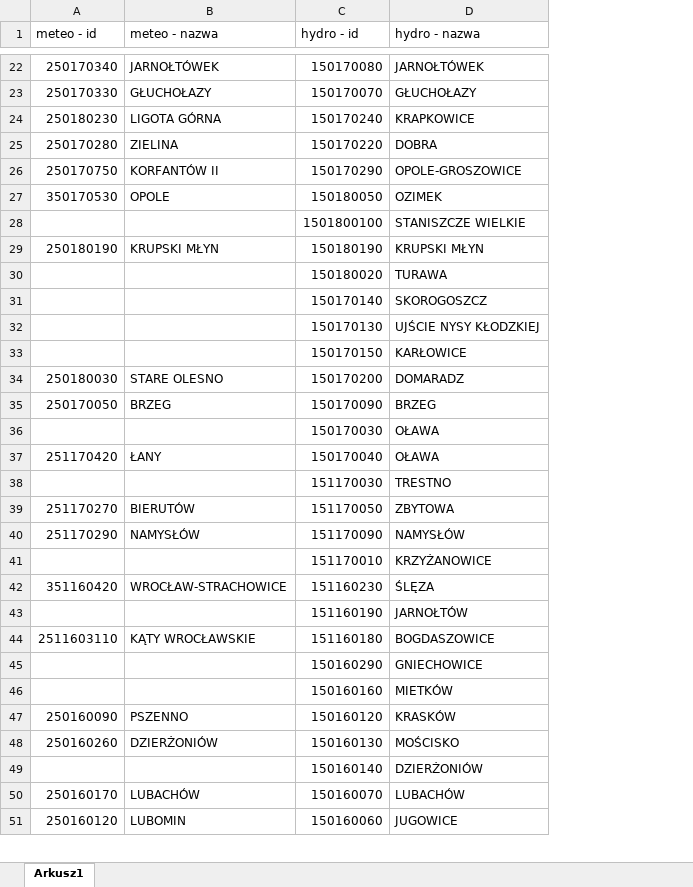
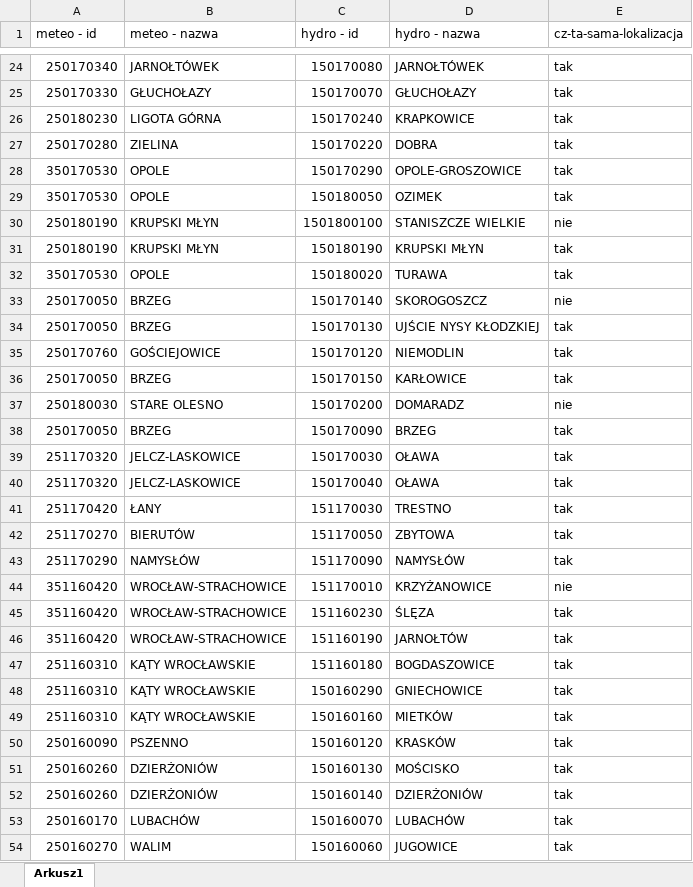
Before and after one commit to it4datascience/CuValley-Batmaja, an Excel workbook: data/hierarchy.xlsx, sheet Arkusz1, drawn as a sheet; only a part is shown, gaps mark what is left out; values as stored, in another font and other column widths than the file's, no borders; addresses are those after the commit; the diff covers the shown part only; the diff names each change by its address in the sheet, - before the commit and + after, or states it on an @@ line.

```diff
--- a/data/hierarchy.xlsx (sheet Arkusz1)
+++ b/data/hierarchy.xlsx (sheet Arkusz1)
+column E (cz-ta-sama-lokalizacja), rows 24-34: tak | tak | tak | tak | tak | tak | nie | tak | tak | nie | tak; rows 36-54: tak | nie | tak | tak | tak | tak | tak | tak | nie | tak | tak | tak | tak | tak | tak | tak | tak | tak | tak
-A28 (meteo - id): 250170750
+A28 (meteo - id): 350170530
-B28 (meteo - nazwa): KORFANTÓW II
+B28 (meteo - nazwa): OPOLE
-A30 (meteo - id): (empty)
+A30 (meteo - id): 250180190
-B30 (meteo - nazwa): (empty)
+B30 (meteo - nazwa): KRUPSKI MŁYN
-A32 (meteo - id): (empty)
+A32 (meteo - id): 350170530
-B32 (meteo - nazwa): (empty)
+B32 (meteo - nazwa): OPOLE
-A33:A34 (meteo - id): (empty)
+A33:A34 (meteo - id): 250170050
-B33:B34 (meteo - nazwa): (empty)
+B33:B34 (meteo - nazwa): BRZEG
+row 35: 250170760 | GOŚCIEJOWICE | 150170120 | NIEMODLIN | tak
-A36 (meteo - id): (empty)
+A36 (meteo - id): 250170050
-B36 (meteo - nazwa): (empty)
+B36 (meteo - nazwa): BRZEG
-A39 (meteo - id): (empty)
+A39 (meteo - id): 251170320
-B39 (meteo - nazwa): (empty)
+B39 (meteo - nazwa): JELCZ-LASKOWICE
-A40 (meteo - id): 251170420
+A40 (meteo - id): 251170320
-B40 (meteo - nazwa): ŁANY
+B40 (meteo - nazwa): JELCZ-LASKOWICE
-A41 (meteo - id): (empty)
+A41 (meteo - id): 251170420
-B41 (meteo - nazwa): (empty)
+B41 (meteo - nazwa): ŁANY
-A44 (meteo - id): (empty)
+A44 (meteo - id): 351160420
-B44 (meteo - nazwa): (empty)
+B44 (meteo - nazwa): WROCŁAW-STRACHOWICE
-A46 (meteo - id): (empty)
+A46 (meteo - id): 351160420
-B46 (meteo - nazwa): (empty)
+B46 (meteo - nazwa): WROCŁAW-STRACHOWICE
-A47 (meteo - id): 2511603110
+A47 (meteo - id): 251160310
-A48:A49 (meteo - id): (empty)
+A48:A49 (meteo - id): 251160310
-B48:B49 (meteo - nazwa): (empty)
+B48:B49 (meteo - nazwa): KĄTY WROCŁAWSKIE
-A52 (meteo - id): (empty)
+A52 (meteo - id): 250160260
-B52 (meteo - nazwa): (empty)
+B52 (meteo - nazwa): DZIERŻONIÓW
-A54 (meteo - id): 250160120
+A54 (meteo - id): 250160270
-B54 (meteo - nazwa): LUBOMIN
+B54 (meteo - nazwa): WALIM
```
Also changed, not shown: 7 added rows, 10 removed rows and 63 edited cells elsewhere in this sheet, 1 other file.
